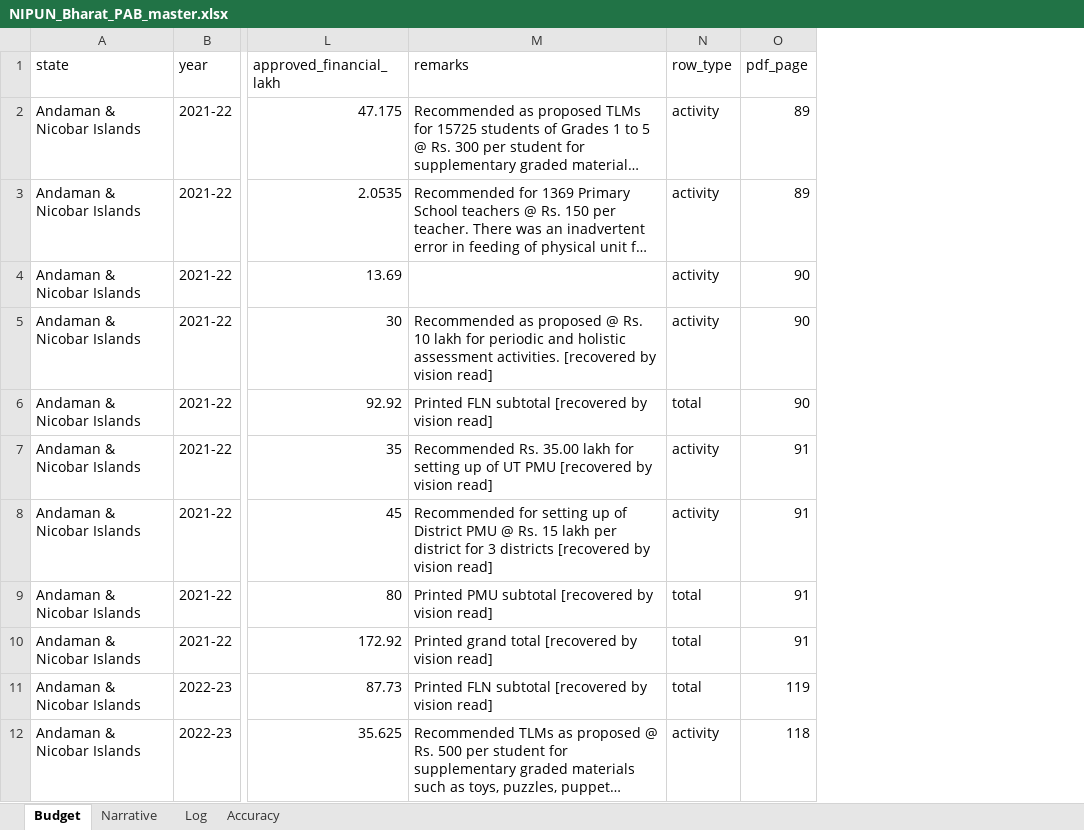
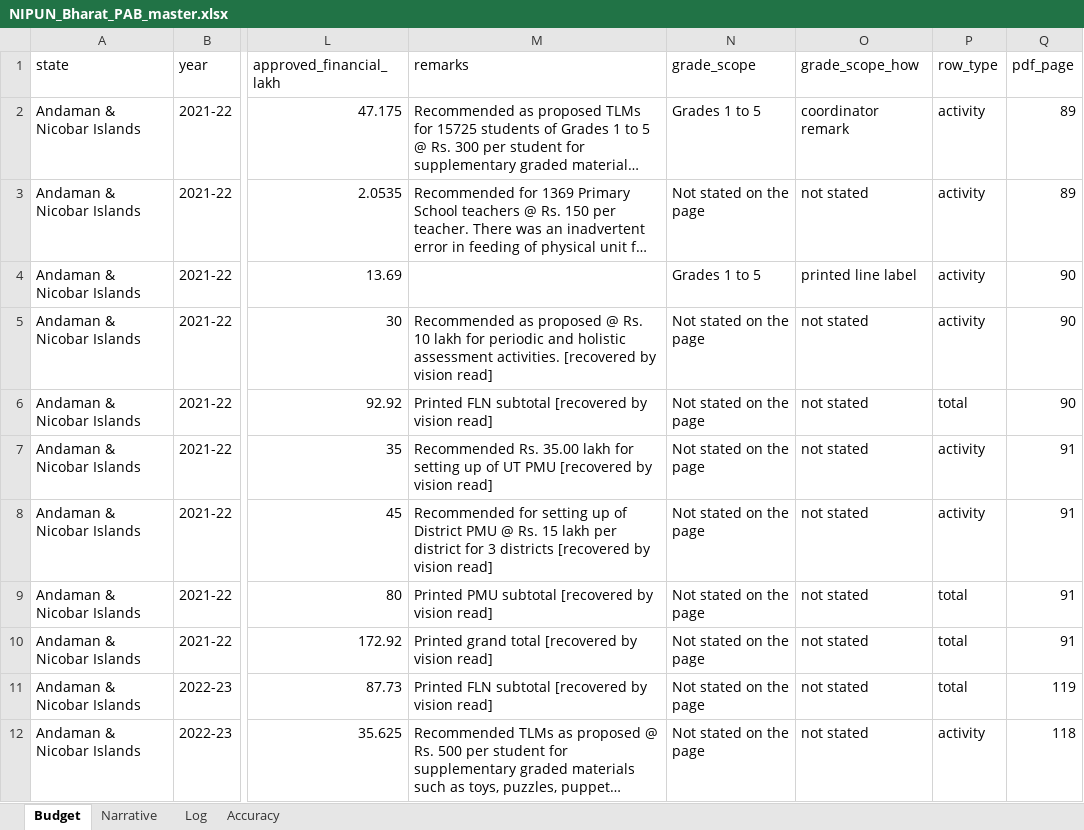
Before and after one commit to gordianknot-legacy/nipun-pab-dashboard, an Excel workbook: NIPUN_Bharat_PAB_master.xlsx, sheet Budget, drawn as a sheet; only a part is shown, gaps mark what is left out; long unchanged cells end in …; values as stored, in another font and other column widths than the file's, no borders; the diff names each change by its address in the sheet, - before the commit and + after, or states it on an @@ line.

Commit message:
Add grade_scope/grade_scope_how columns to Budget sheet
Neither workbook previously carried the grade-scope tag anywhere as a
real column -- only dashboard.py computed it on the fly via its own
scope_band(). Surfaces that same already-verified logic as a visible
field on every row, all 6 years: 1727 rows read "Not stated on the
page", 264 "Grades 1 to 5", 192 "Pre-primary only", 166 "Pre-primary to
Grade 2", 26 "Grades 3 to 5". Grades 3-5 is genuinely absent from the
source PDFs in 5 of 6 years for TLM/Capacity Building/TRM -- this does
not invent a split that was never printed, it just makes the existing
tag visible instead of implicit.

```diff
--- a/NIPUN_Bharat_PAB_master.xlsx (sheet Budget)
+++ b/NIPUN_Bharat_PAB_master.xlsx (sheet Budget)
+column N (grade_scope), rows 2-12: Grades 1 to 5 | Not stated on the page | Grades 1 to 5 | Not stated on the page | Not stated on the page | Not stated on the page | Not stated on the page | Not stated on the page | Not stated on the page | Not stated on the page | Not stated on the page
+column O (grade_scope_how), rows 2-12: coordinator remark | not stated | printed line label | not stated | not stated | not stated | not stated | not stated | not stated | not stated | not stated
```
